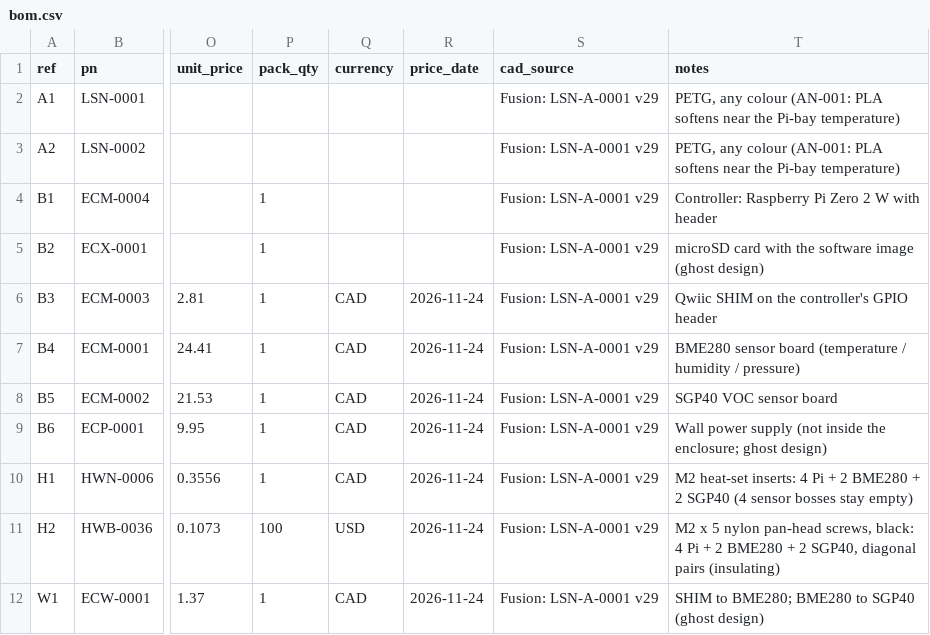
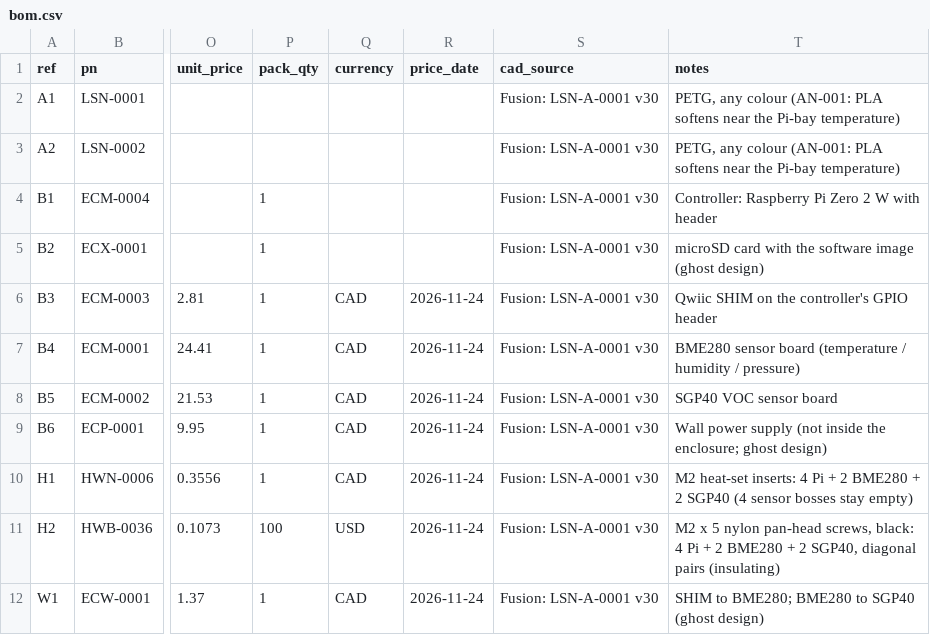
Before and after one commit to kelvinchow23/minimal-qms-hello-pilot-lab-sensor-node, a CSV file: 02_design/build_document/bom.csv, drawn as a sheet; only a part is shown, gaps mark what is left out; the diff names each change by its address in the sheet, - before the commit and + after, or states it on an @@ line.

```diff
--- a/02_design/build_document/bom.csv
+++ b/02_design/build_document/bom.csv
-S2:S12 (cad_source): Fusion: LSN-A-0001 v29
+S2:S12 (cad_source): Fusion: LSN-A-0001 v30
```
Also changed, not shown: 03_build_package/LSN-A-0001-A04_traveller_rev_A.csv, 8 other files.
